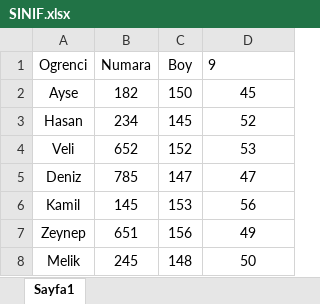
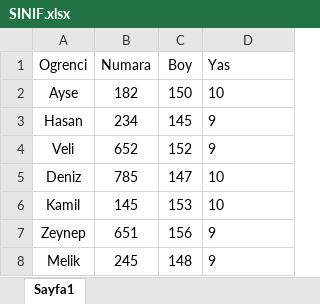
Before and after one commit to SelimKayali958/team02_Selenium01, an Excel workbook: target/test-classes/SINIF.xlsx, sheet Sayfa1, drawn as a sheet; values as stored, in another font and other column widths than the file's, no borders; the diff names each change by its address in the sheet, - before the commit and + after, or states it on an @@ line.

```diff
--- a/target/test-classes/SINIF.xlsx (sheet Sayfa1)
+++ b/target/test-classes/SINIF.xlsx (sheet Sayfa1)
-D1: 9
+D1: Yas
-D2 (Yas): 45
+D2 (Yas): 10
-D2:D8 alignment: center
+D2:D8 alignment: left
-D3 (Yas): 52
+D3 (Yas): 9
-D4 (Yas): 53
+D4 (Yas): 9
-D5 (Yas): 47
+D5 (Yas): 10
-D6 (Yas): 56
+D6 (Yas): 10
-D7 (Yas): 49
+D7 (Yas): 9
-D8 (Yas): 50
+D8 (Yas): 9
```
Also changed, not shown: 17 other files.
